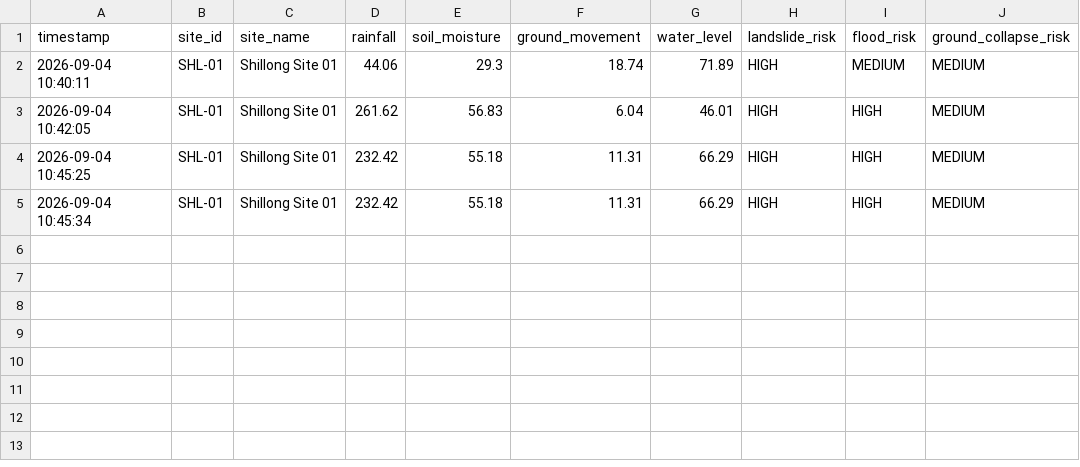
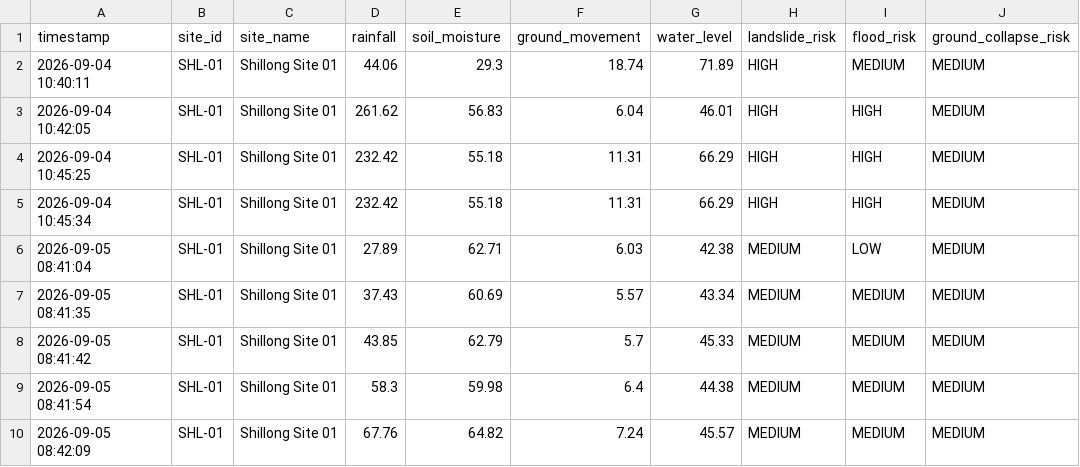
Before and after one commit to dhatraktanvi97-boop/SIH26001, a CSV file: data/monitoring_history.csv, drawn as a sheet.

Commit message:
Added real-time sensor monitoring

```diff
--- a/data/monitoring_history.csv
+++ b/data/monitoring_history.csv
@@ -5 +5,6 @@ timestamp,site_id,site_name,rainfall,soil_moisture,ground_movement,water_level,l
 2026-09-04 10:45:34,SHL-01,Shillong Site 01,232.42,55.18,11.31,66.29,HIGH,HIGH,MEDIUM
+2026-09-05 08:41:04,SHL-01,Shillong Site 01,27.89,62.71,6.03,42.38,MEDIUM,LOW,MEDIUM
+2026-09-05 08:41:35,SHL-01,Shillong Site 01,37.43,60.69,5.57,43.34,MEDIUM,MEDIUM,MEDIUM
+2026-09-05 08:41:42,SHL-01,Shillong Site 01,43.85,62.79,5.7,45.33,MEDIUM,MEDIUM,MEDIUM
+2026-09-05 08:41:54,SHL-01,Shillong Site 01,58.3,59.98,6.4,44.38,MEDIUM,MEDIUM,MEDIUM
+2026-09-05 08:42:09,SHL-01,Shillong Site 01,67.76,64.82,7.24,45.57,MEDIUM,MEDIUM,MEDIUM
```
